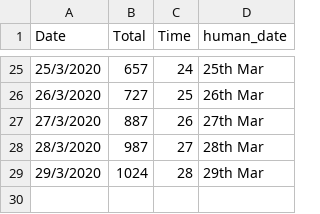
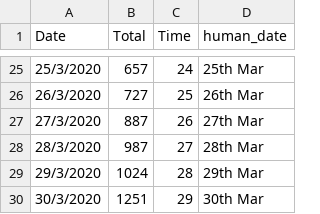
Before and after one commit to Riti16/Covid19_Predictions, a CSV file: total_cases_data.csv, drawn as a sheet; only a part is shown, gaps mark what is left out; the diff names each change by its address in the sheet, - before the commit and + after, or states it on an @@ line.

```diff
--- a/total_cases_data.csv
+++ b/total_cases_data.csv
+row 30: 30/3/2020 | 1251 | 29 | 30th Mar
```
Also changed, not shown: predicted_data.csv, 1 other file.
